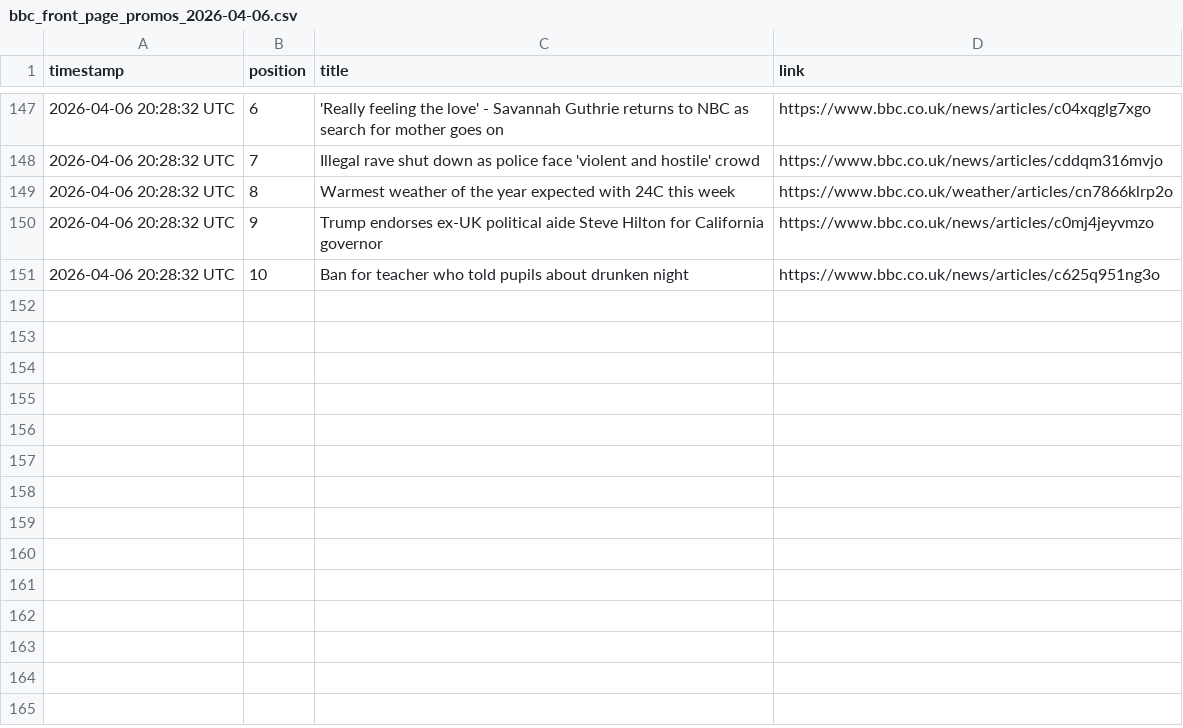
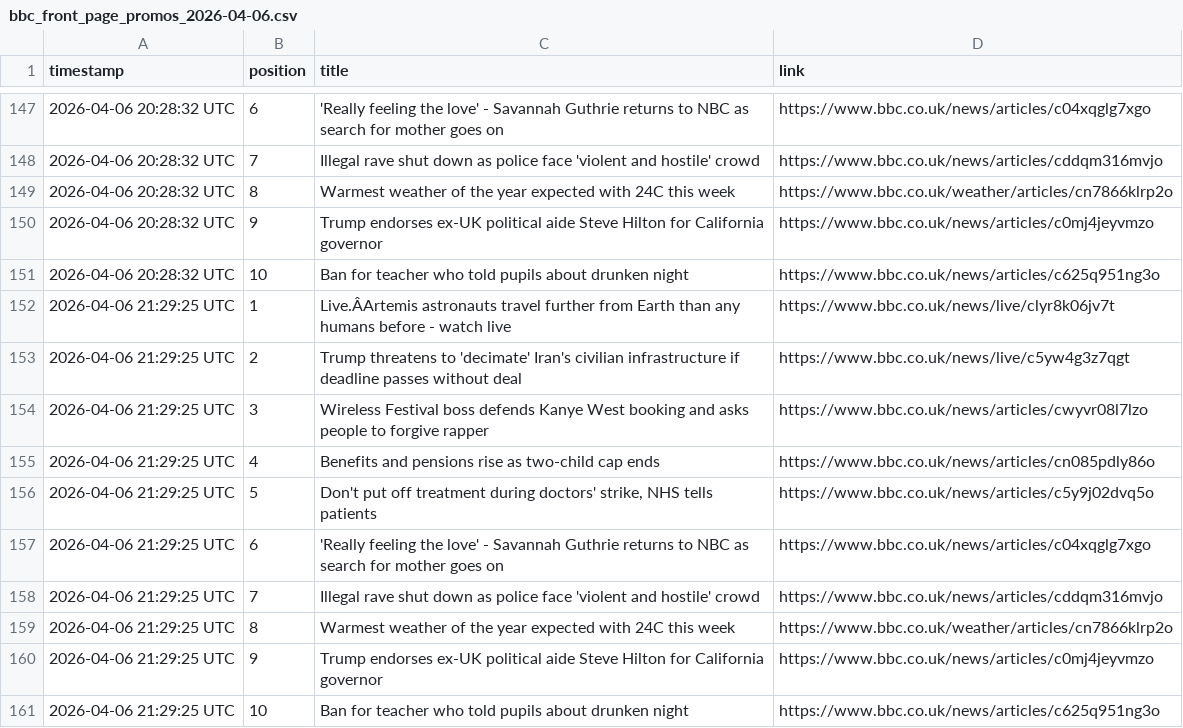
Before and after one commit to alastairherd/bbc_news_logger, a CSV file: data/bbc_front_page_promos_2026-04-06.csv, drawn as a sheet; only a part is shown, gaps mark what is left out.

```diff
--- a/data/bbc_front_page_promos_2026-04-06.csv
+++ b/data/bbc_front_page_promos_2026-04-06.csv
@@ -151 +151,11 @@ timestamp,position,title,link
 2026-04-06 20:28:32 UTC,10,Ban for teacher who told pupils about drunken night,https://www.bbc.co.uk/news/articles/c625q951ng3o
+2026-04-06 21:29:25 UTC,1,Live.ÂArtemis astronauts travel further from Earth than any humans before - watch live,https://www.bbc.co.uk/news/live/clyr8k06jv7t
+2026-04-06 21:29:25 UTC,2,Trump threatens to 'decimate' Iran's civilian infrastructure if deadline passes without deal,https://www.bbc.co.uk/news/live/c5yw4g3z7qgt
+2026-04-06 21:29:25 UTC,3,Wireless Festival boss defends Kanye West booking and asks people to forgive rapper,https://www.bbc.co.uk/news/articles/cwyvr08l7lzo
+2026-04-06 21:29:25 UTC,4,Benefits and pensions rise as two-child cap ends,https://www.bbc.co.uk/news/articles/cn085pdly86o
+2026-04-06 21:29:25 UTC,5,"Don't put off treatment during doctors' strike, NHS tells patients",https://www.bbc.co.uk/news/articles/c5y9j02dvq5o
+2026-04-06 21:29:25 UTC,6,'Really feeling the love' - Savannah Guthrie returns to NBC as search for mother goes on,https://www.bbc.co.uk/news/articles/c04xqglg7xgo
+2026-04-06 21:29:25 UTC,7,Illegal rave shut down as police face 'violent and hostile' crowd,https://www.bbc.co.uk/news/articles/cddqm316mvjo
+2026-04-06 21:29:25 UTC,8,Warmest weather of the year expected with 24C this week,https://www.bbc.co.uk/weather/articles/cn7866klrp2o
+2026-04-06 21:29:25 UTC,9,Trump endorses ex-UK political aide Steve Hilton for California governor,https://www.bbc.co.uk/news/articles/c0mj4jeyvmzo
+2026-04-06 21:29:25 UTC,10,Ban for teacher who told pupils about drunken night,https://www.bbc.co.uk/news/articles/c625q951ng3o
```
Also changed, not shown: data/bbc_most_read_2026-04-06.csv.
